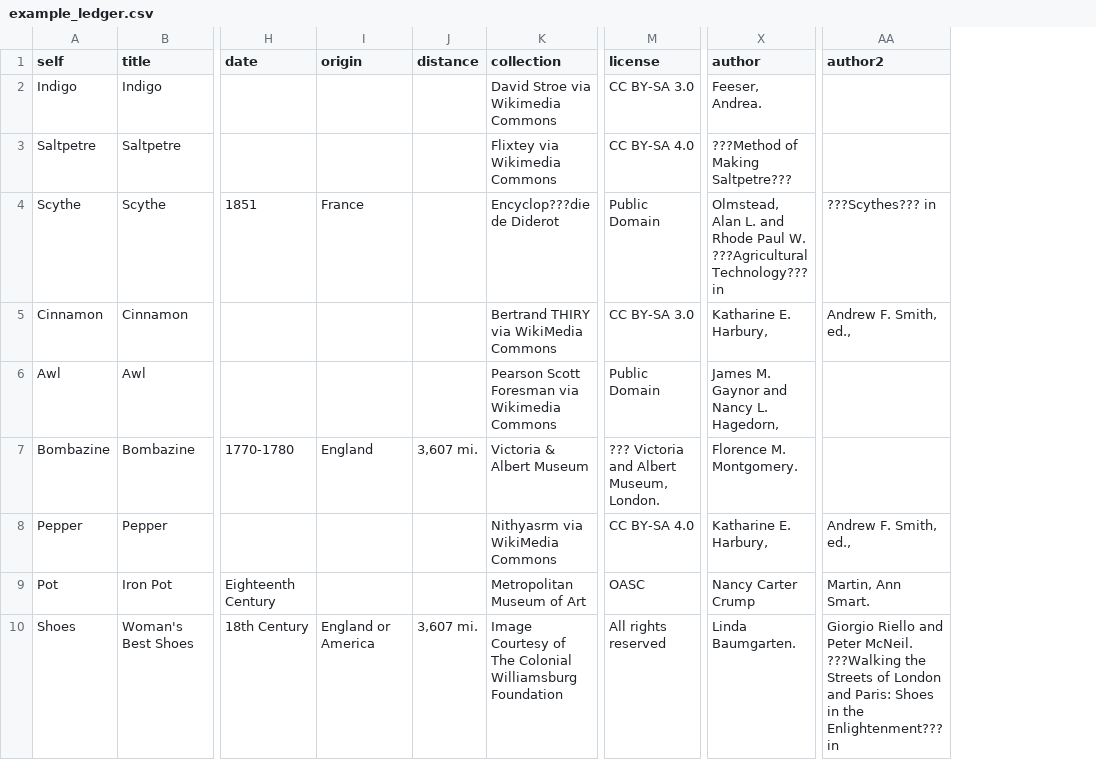
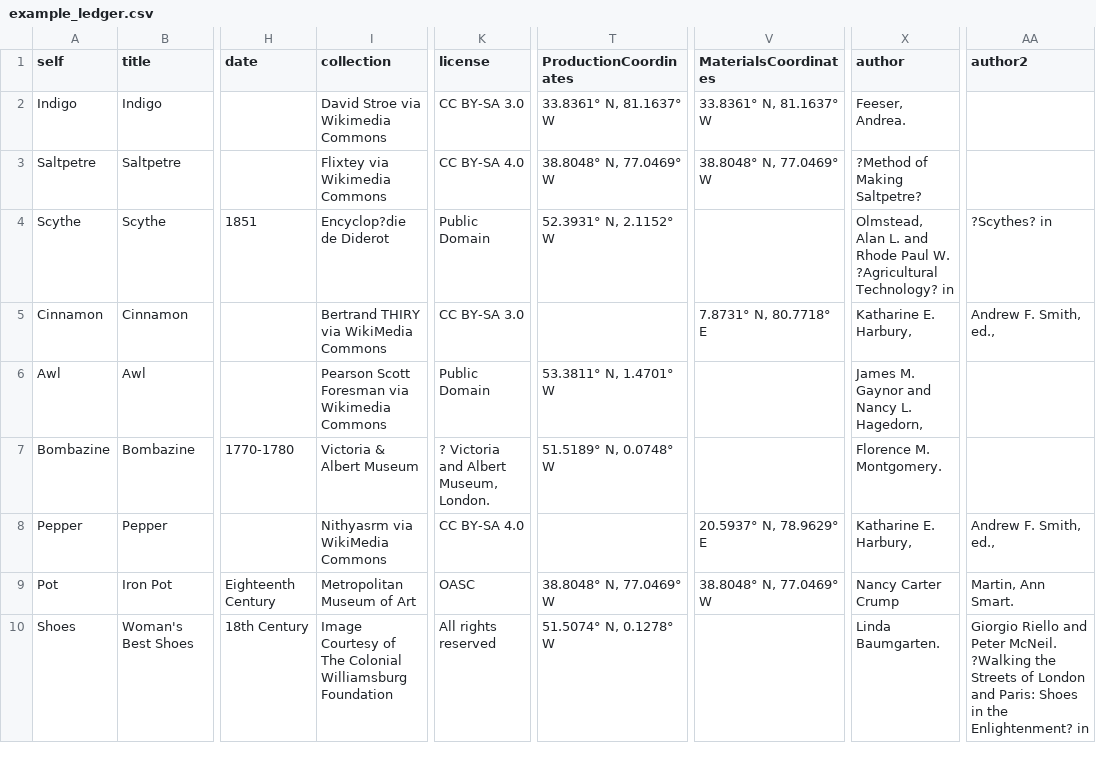
Before and after one commit to cjswedes/real-wear, a CSV file: ramsay/ledger/data/example_ledger.csv, drawn as a sheet; only a part is shown, gaps mark what is left out; removed rows and columns are numbered as before the commit, all else as after; the diff names each change by its address in the sheet, - before the commit and + after, or states it on an @@ line.

```diff
--- a/ramsay/ledger/data/example_ledger.csv
+++ b/ramsay/ledger/data/example_ledger.csv
-column I (origin), rows 4-10: France |  |  | England |  |  | England or America
-column J (distance), rows 7-10: 3,607 mi. |  |  | 3,607 mi.
+column T (ProductionCoordinates), rows 2-10: 33.8361° N, 81.1637° W | 38.8048° N, 77.0469° W | 52.3931° N, 2.1152° W |  | 53.3811° N, 1.4701° W | 51.5189° N, 0.0748° W |  | 38.8048° N, 77.0469° W | 51.5074° N, 0.1278° W
+column V (MaterialsCoordinates), rows 2-9: 33.8361° N, 81.1637° W | 38.8048° N, 77.0469° W |  | 7.8731° N, 80.7718° E |  |  | 20.5937° N, 78.9629° E | 38.8048° N, 77.0469° W
-X3 (author): ???Method of Making Saltpetre???
+X3 (author): ?Method of Making Saltpetre?
-I4 (collection): Encyclop???die de Diderot
+I4 (collection): Encyclop?die de Diderot
-X4 (author): …Paul W. ???Agricultural Technology??? in
+X4 (author): …Paul W. ?Agricultural Technology? in
-AA4 (author2): ???Scythes??? in
+AA4 (author2): ?Scythes? in
-K7 (license): ??? Victoria and Albert Museum, London.
+K7 (license): ? Victoria and Albert Museum, London.
-AA10 (author2): …Peter McNeil. ???Walking the Streets of London and Paris: Shoes in the Enlightenment??? in
+AA10 (author2): …Peter McNeil. ?Walking the Streets of London and Paris: Shoes in the Enlightenment? in
```
Also changed, not shown: 18 other files.
